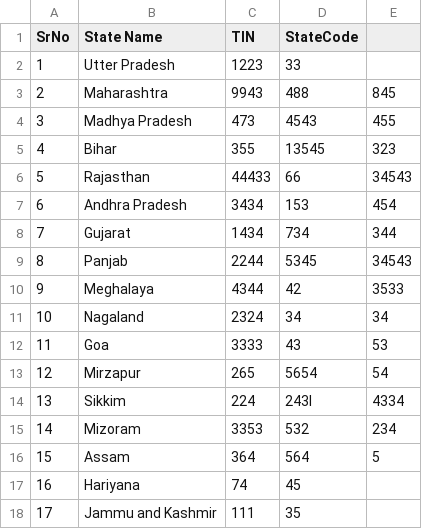
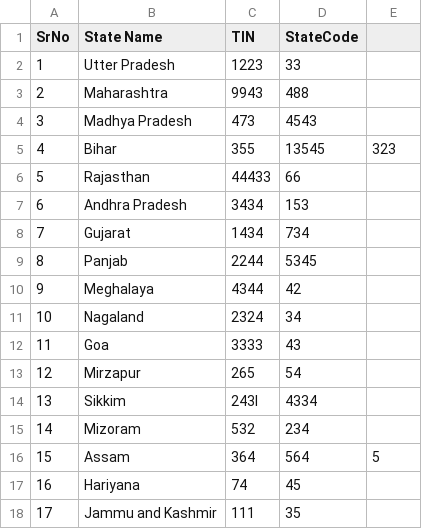
Before and after one commit to dikoleshubh/Indian-Census, a CSV file: IndianStateCensusAndCodeAnalyserTest/CSVFiles/WrongHeaderInIndiaStateCode.csv, drawn as a sheet.

```diff
--- a/IndianStateCensusAndCodeAnalyserTest/CSVFiles/WrongHeaderInIndiaStateCode.csv
+++ b/IndianStateCensusAndCodeAnalyserTest/CSVFiles/WrongHeaderInIndiaStateCode.csv
@@ -2,15 +2,15 @@
 1, Utter Pradesh, 1223, 33
-2, Maharashtra, 9943, 488, 845
-3, Madhya Pradesh, 473, 4543, 455
+2, Maharashtra, 9943, 488
+3, Madhya Pradesh, 473, 4543
 4, Bihar, 355, 13545, 323
-5, Rajasthan, 44433, 66, 34543
-6, Andhra Pradesh, 3434, 153,454
-7, Gujarat, 1434, 734, 344
-8, Panjab, 2244, 5345, 34543
-9, Meghalaya, 4344, 42, 3533
-10, Nagaland, 2324, 34, 34
-11, Goa, 3333, 43, 53
-12, Mirzapur, 265, 5654, 54
-13, Sikkim, 224, 243l, 4334
-14, Mizoram, 3353, 532, 234
+5, Rajasthan, 44433, 66
+6, Andhra Pradesh, 3434, 153
+7, Gujarat, 1434, 734
+8, Panjab, 2244, 5345
+9, Meghalaya, 4344, 42
+10, Nagaland, 2324, 34
+11, Goa, 3333, 43
+12, Mirzapur, 265, 54
+13, Sikkim, 243l, 4334
+14, Mizoram, 532, 234
 15, Assam, 364, 564, 5
```
Also changed, not shown: IndianStateCensusAndCodeAnalyserTest/CSVFiles/IndianStateCode.csv, 1 other file.
